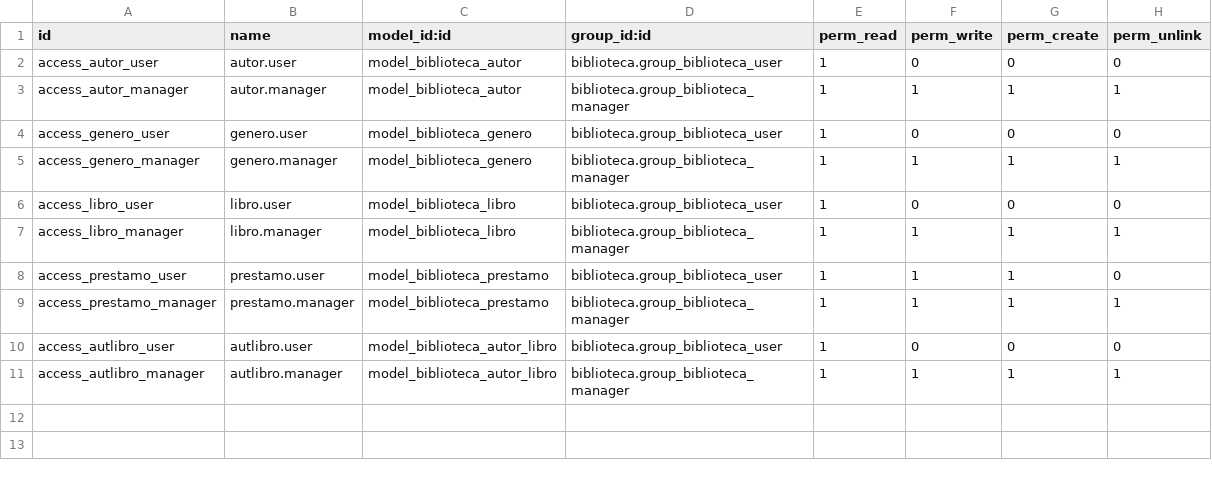
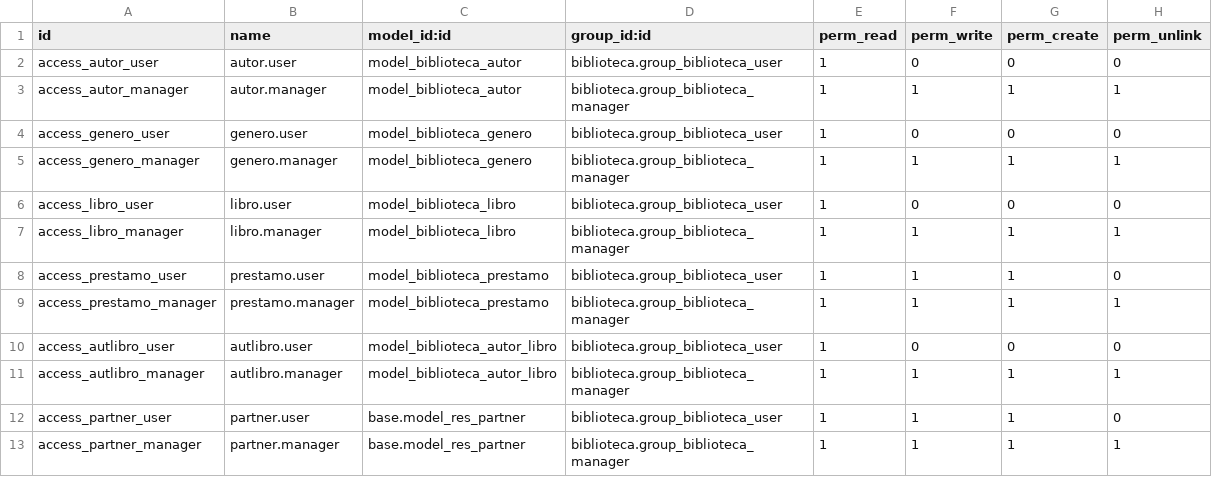
Before and after one commit to lissethby/odoo16, a CSV file: custom-addons/biblioteca/security/ir.model.access.csv, drawn as a sheet; the diff names each change by its address in the sheet, - before the commit and + after, or states it on an @@ line.

```diff
--- a/custom-addons/biblioteca/security/ir.model.access.csv
+++ b/custom-addons/biblioteca/security/ir.model.access.csv
+row 12: access_partner_user | partner.user | base.model_res_partner | biblioteca.group_biblioteca_user | 1 | 1 | 1 | 0
+row 13: access_partner_manager | partner.manager | base.model_res_partner | biblioteca.group_biblioteca_manager | 1 | 1 | 1 | 1
```
Also changed, not shown: 6 other files.
